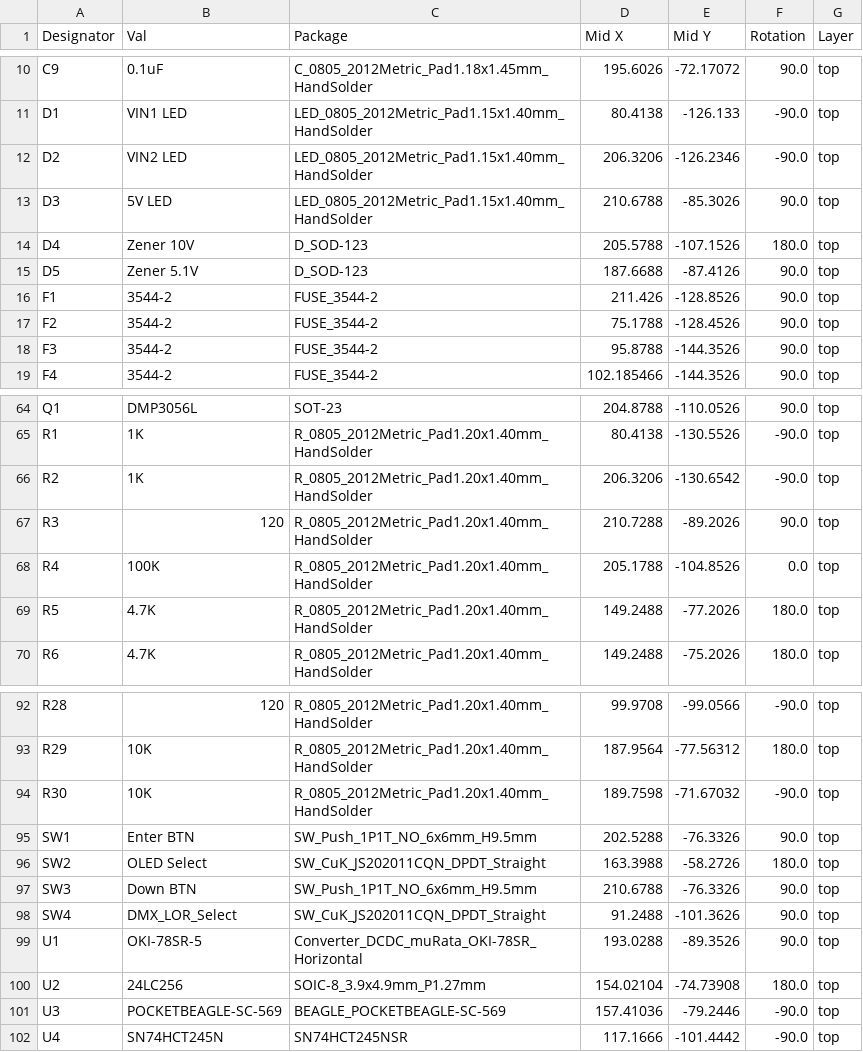
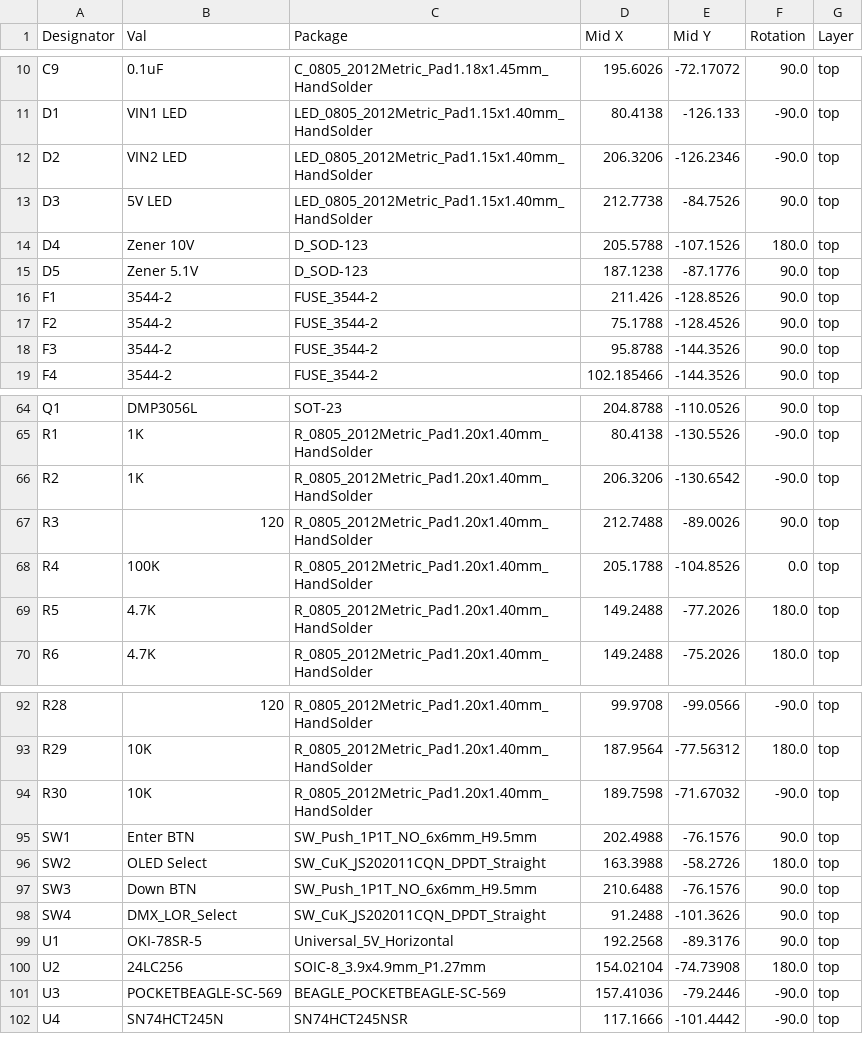
Before and after one commit to computergeek1507/PB_16, a CSV file: PB_16v2_SMD/jlcpcb/assembly/POS-PB_16.csv, drawn as a sheet; only a part is shown, gaps mark what is left out.

```diff
--- a/PB_16v2_SMD/jlcpcb/assembly/POS-PB_16.csv
+++ b/PB_16v2_SMD/jlcpcb/assembly/POS-PB_16.csv
@@ -12,5 +12,5 @@ D1,VIN1 LED,LED_0805_2012Metric_Pad1.15x1.40mm_HandSolder,80.4138,-126.133,-90.0
 D2,VIN2 LED,LED_0805_2012Metric_Pad1.15x1.40mm_HandSolder,206.3206,-126.2346,-90.0,top
-D3,5V LED,LED_0805_2012Metric_Pad1.15x1.40mm_HandSolder,210.6788,-85.3026,90.0,top
+D3,5V LED,LED_0805_2012Metric_Pad1.15x1.40mm_HandSolder,212.7738,-84.7526,90.0,top
 D4,Zener 10V,D_SOD-123,205.5788,-107.1526,180.0,top
-D5,Zener 5.1V,D_SOD-123,187.6688,-87.4126,90.0,top
+D5,Zener 5.1V,D_SOD-123,187.1238,-87.1776,90.0,top
 F1,3544-2,FUSE_3544-2,211.426,-128.8526,90.0,top
@@ -66,3 +66,3 @@ R1,1K,R_0805_2012Metric_Pad1.20x1.40mm_HandSolder,80.4138,-130.5526,-90.0,top
 R2,1K,R_0805_2012Metric_Pad1.20x1.40mm_HandSolder,206.3206,-130.6542,-90.0,top
-R3,120,R_0805_2012Metric_Pad1.20x1.40mm_HandSolder,210.7288,-89.2026,90.0,top
+R3,120,R_0805_2012Metric_Pad1.20x1.40mm_HandSolder,212.7488,-89.0026,90.0,top
 R4,100K,R_0805_2012Metric_Pad1.20x1.40mm_HandSolder,205.1788,-104.8526,0.0,top
@@ -94,7 +94,7 @@ R29,10K,R_0805_2012Metric_Pad1.20x1.40mm_HandSolder,187.9564,-77.56312,180.0,top
 R30,10K,R_0805_2012Metric_Pad1.20x1.40mm_HandSolder,189.7598,-71.67032,-90.0,top
-SW1,Enter BTN,SW_Push_1P1T_NO_6x6mm_H9.5mm,202.5288,-76.3326,90.0,top
+SW1,Enter BTN,SW_Push_1P1T_NO_6x6mm_H9.5mm,202.4988,-76.1576,90.0,top
 SW2,OLED Select,SW_CuK_JS202011CQN_DPDT_Straight,163.3988,-58.2726,180.0,top
-SW3,Down BTN,SW_Push_1P1T_NO_6x6mm_H9.5mm,210.6788,-76.3326,90.0,top
+SW3,Down BTN,SW_Push_1P1T_NO_6x6mm_H9.5mm,210.6488,-76.1576,90.0,top
 SW4,DMX_LOR_Select,SW_CuK_JS202011CQN_DPDT_Straight,91.2488,-101.3626,90.0,top
-U1,OKI-78SR-5,Converter_DCDC_muRata_OKI-78SR_Horizontal,193.0288,-89.3526,90.0,top
+U1,OKI-78SR-5,Universal_5V_Horizontal,192.2568,-89.3176,90.0,top
 U2,24LC256,SOIC-8_3.9x4.9mm_P1.27mm,154.02104,-74.73908,180.0,top
```
Also changed, not shown: PB_16v2_SMD/jlcpcb/assembly/BOM-PB_16.csv, 20 other files.
